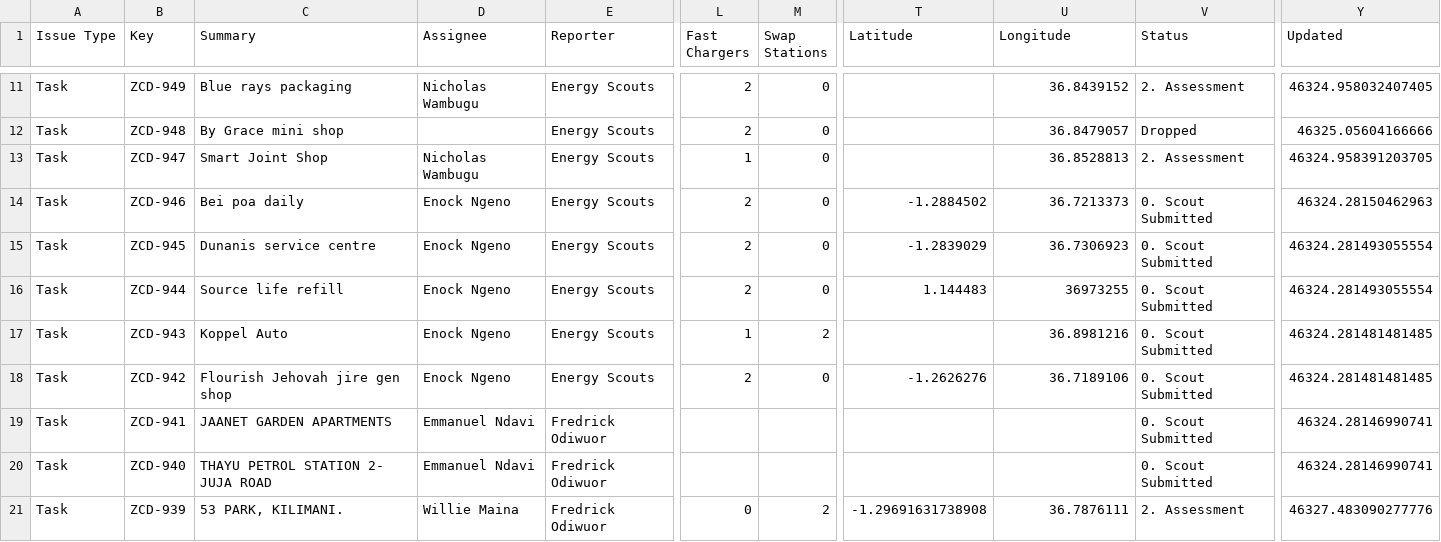
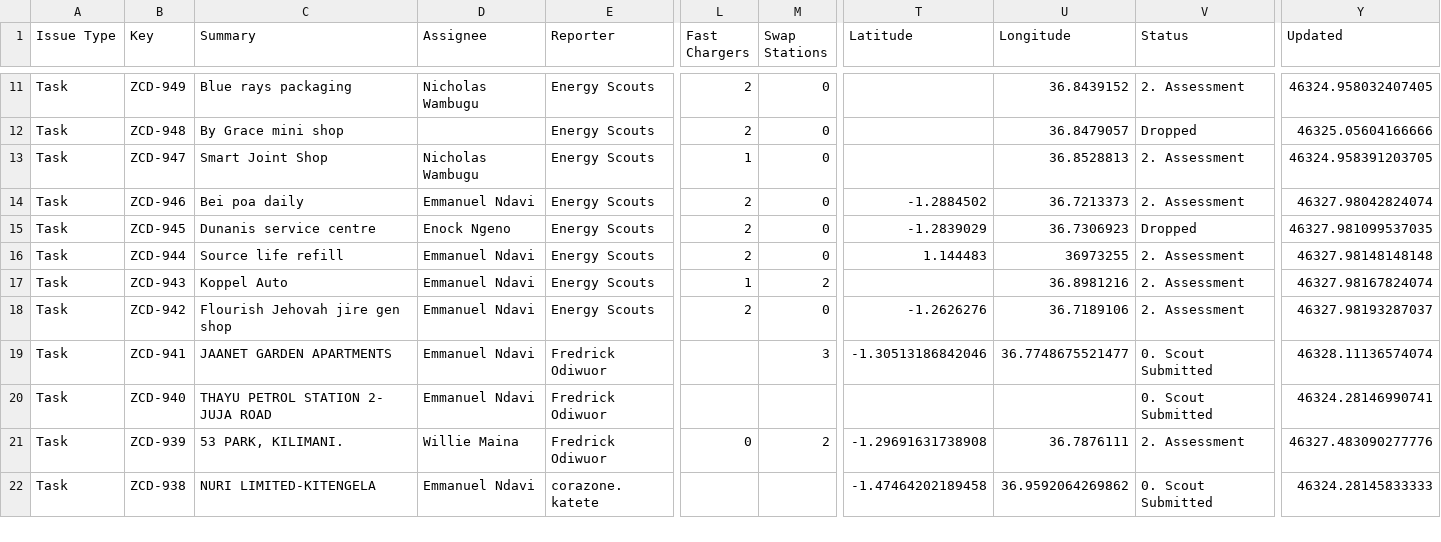
Before and after one commit to keithkinuthiakamauzeno/Network-Overview-Dashboard, a CSV file: data/pipeline.csv, drawn as a sheet; only a part is shown, gaps mark what is left out; the shorter side is filled out with more unchanged rows; the diff covers the shown part only; the diff names each change by its address in the sheet, - before the commit and + after, or states it on an @@ line.

```diff
--- a/data/pipeline.csv
+++ b/data/pipeline.csv
-D14 (Assignee): Enock Ngeno
+D14 (Assignee): Emmanuel Ndavi
-V14 (Status): 0. Scout Submitted
+V14 (Status): 2. Assessment
-Y14 (Updated): 46324.28150462963
+Y14 (Updated): 46327.98042824074
-V15 (Status): 0. Scout Submitted
+V15 (Status): Dropped
-Y15 (Updated): 46324.281493055554
+Y15 (Updated): 46327.981099537035
-D16:D18 (Assignee): Enock Ngeno
+D16:D18 (Assignee): Emmanuel Ndavi
-V16:V18 (Status): 0. Scout Submitted
+V16:V18 (Status): 2. Assessment
-Y16 (Updated): 46324.281493055554
+Y16 (Updated): 46327.98148148148
-Y17 (Updated): 46324.281481481485
+Y17 (Updated): 46327.98167824074
-Y18 (Updated): 46324.281481481485
+Y18 (Updated): 46327.98193287037
-M19 (Swap Stations): (empty)
+M19 (Swap Stations): 3
-T19 (Latitude): (empty)
+T19 (Latitude): -1.30513186842046
-U19 (Longitude): (empty)
+U19 (Longitude): 36.7748675521477
-Y19 (Updated): 46324.28146990741
+Y19 (Updated): 46328.11136574074
```
Also changed, not shown: 45 edited cells elsewhere in this file.
